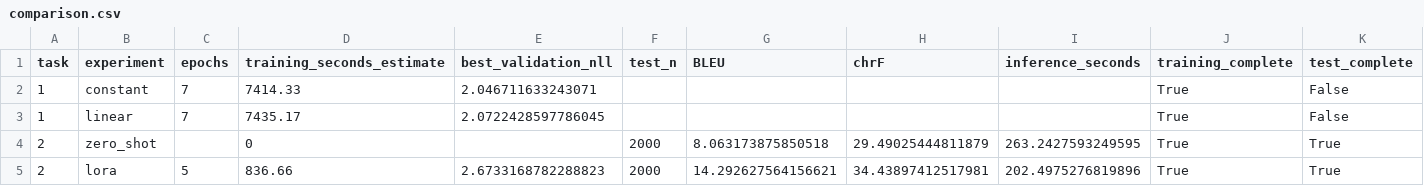
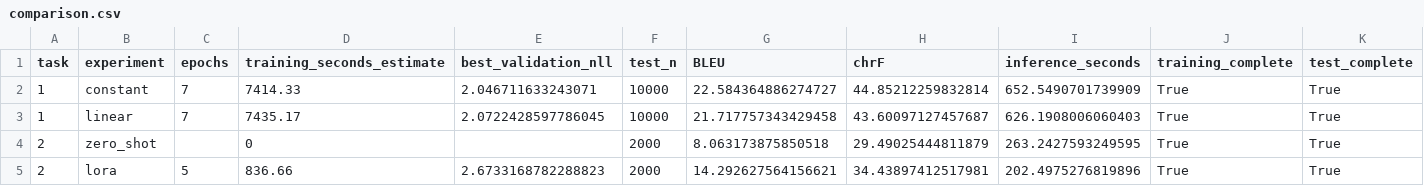
Before and after one commit to Joyoem/ATMT_assignment03, a CSV file: tracking/audit_v2/comparison.csv, drawn as a sheet.

Commit message:
Add final Task 1 test translations and evaluation metrics

```diff
--- a/tracking/audit_v2/comparison.csv
+++ b/tracking/audit_v2/comparison.csv
@@ -1,4 +1,4 @@
 task,experiment,epochs,training_seconds_estimate,best_validation_nll,test_n,BLEU,chrF,inference_seconds,training_complete,test_complete
-1,constant,7,7414.33,2.046711633243071,,,,,True,False
-1,linear,7,7435.17,2.0722428597786045,,,,,True,False
+1,constant,7,7414.33,2.046711633243071,10000,22.584364886274727,44.85212259832814,652.5490701739909,True,True
+1,linear,7,7435.17,2.0722428597786045,10000,21.717757343429458,43.60097127457687,626.1908006060403,True,True
 2,zero_shot,,0,,2000,8.063173875850518,29.49025444811879,263.2427593249595,True,True
```
Also changed, not shown: 14 other files.
